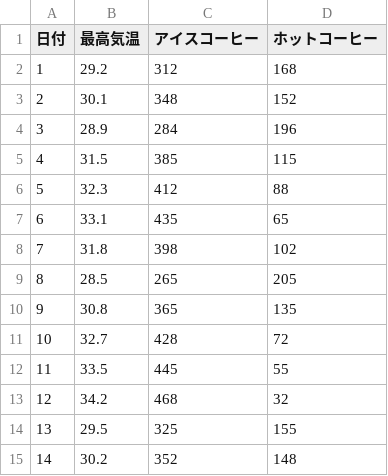
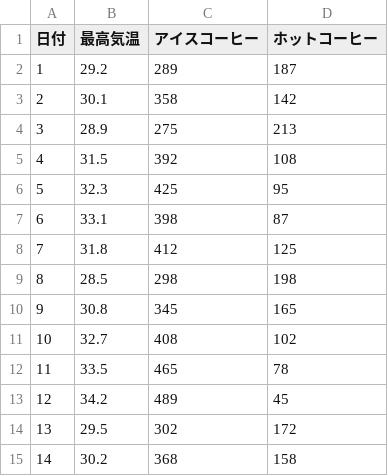
Before and after one commit to python-hu/resource, a CSV file: zero_to_programming/coffee_sales.csv, drawn as a sheet.

Commit message:
Update coffee sales data with corrected values

```diff
--- a/zero_to_programming/coffee_sales.csv
+++ b/zero_to_programming/coffee_sales.csv
@@ -1,15 +1,15 @@
 日付,最高気温,アイスコーヒー,ホットコーヒー
-1,29.2,312,168
-2,30.1,348,152
-3,28.9,284,196
-4,31.5,385,115
-5,32.3,412,88
-6,33.1,435,65
-7,31.8,398,102
-8,28.5,265,205
-9,30.8,365,135
-10,32.7,428,72
-11,33.5,445,55
-12,34.2,468,32
-13,29.5,325,155
-14,30.2,352,148
+1,29.2,289,187
+2,30.1,358,142
+3,28.9,275,213
+4,31.5,392,108
+5,32.3,425,95
+6,33.1,398,87
+7,31.8,412,125
+8,28.5,298,198
+9,30.8,345,165
+10,32.7,408,102
+11,33.5,465,78
+12,34.2,489,45
+13,29.5,302,172
+14,30.2,368,158
```
